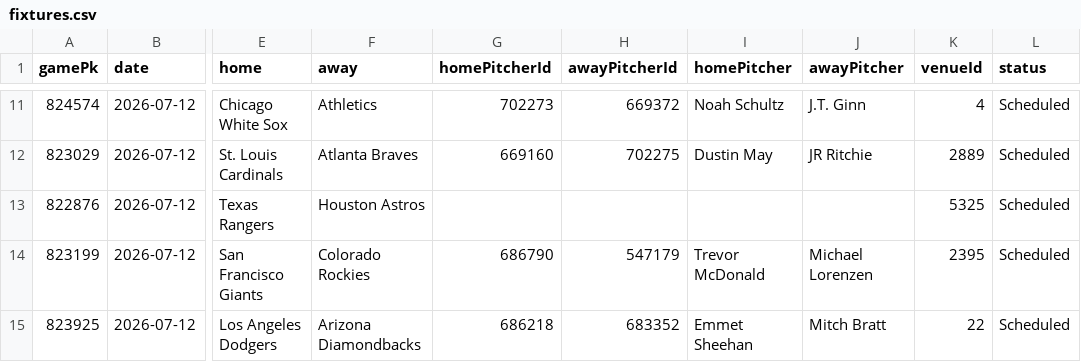
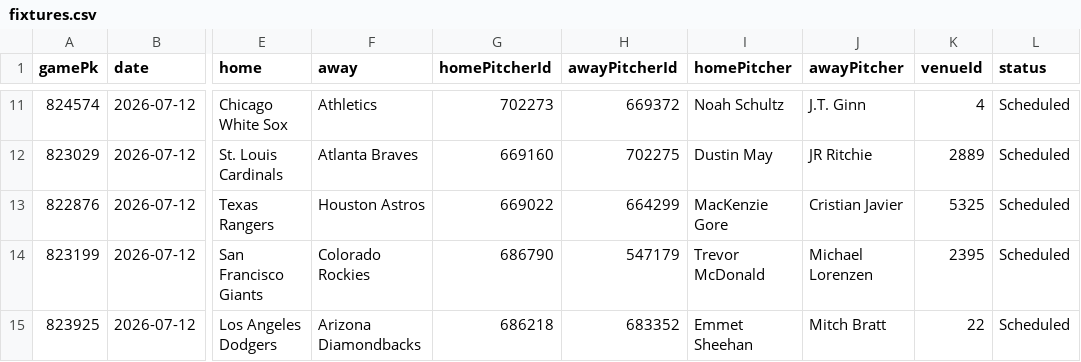
Before and after one commit to DanielTomaro13/MLB-Modelling, a CSV file: data/fixtures.csv, drawn as a sheet; only a part is shown, gaps mark what is left out; the diff names each change by its address in the sheet, - before the commit and + after, or states it on an @@ line.

```diff
--- a/data/fixtures.csv
+++ b/data/fixtures.csv
-G13 (homePitcherId): (empty)
+G13 (homePitcherId): 669022
-H13 (awayPitcherId): (empty)
+H13 (awayPitcherId): 664299
-I13 (homePitcher): (empty)
+I13 (homePitcher): MacKenzie Gore
-J13 (awayPitcher): (empty)
+J13 (awayPitcher): Cristian Javier
```
Also changed, not shown: reports/predictions.csv, 7 other files.
